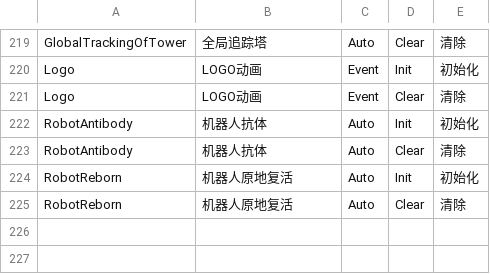
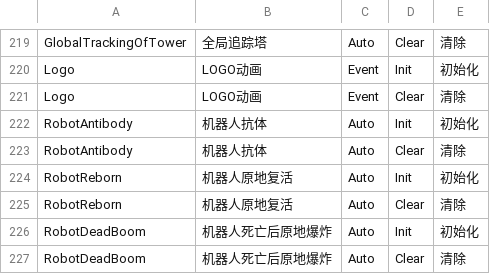
Before and after one commit to WH961230/Cube, a CSV file: Assets/StreamingAssets/Csv/BehaviourGenerate.csv, drawn as a sheet; only a part is shown, gaps mark what is left out; the diff names each change by its address in the sheet, - before the commit and + after, or states it on an @@ line.

```diff
--- a/Assets/StreamingAssets/Csv/BehaviourGenerate.csv
+++ b/Assets/StreamingAssets/Csv/BehaviourGenerate.csv
+row 226: RobotDeadBoom | 机器人死亡后原地爆炸 | Auto | Init | 初始化
+row 227: RobotDeadBoom | 机器人死亡后原地爆炸 | Auto | Clear | 清除
```
Also changed, not shown: Assets/StreamingAssets/Csv/BehaviourConfig.csv, Assets/StreamingAssets/Csv/ObjConfig.csv, 5 other files.
